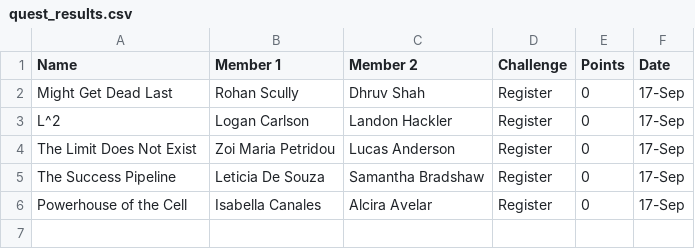
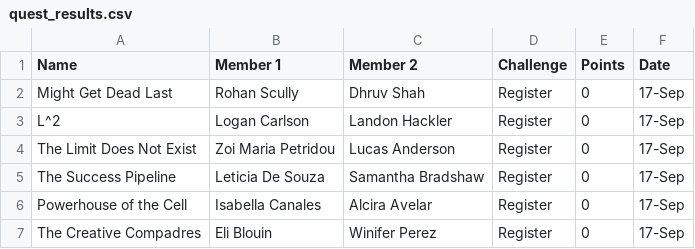
Before and after one commit to eliblouin/mentorshipquest2025, a CSV file: quest_results.csv, drawn as a sheet; the diff names each change by its address in the sheet, - before the commit and + after, or states it on an @@ line.

Commit message:
Update quest_results.csv

```diff
--- a/quest_results.csv
+++ b/quest_results.csv
+row 7: The Creative Compadres | Eli Blouin | Winifer Perez | Register | 0 | 17-Sep
```
